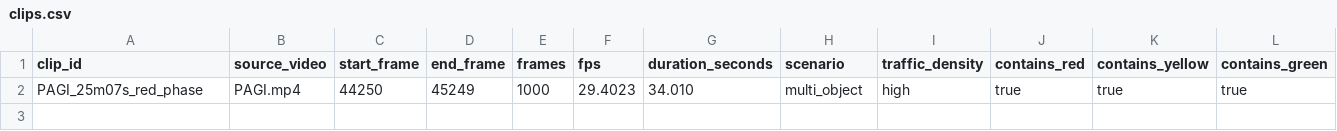
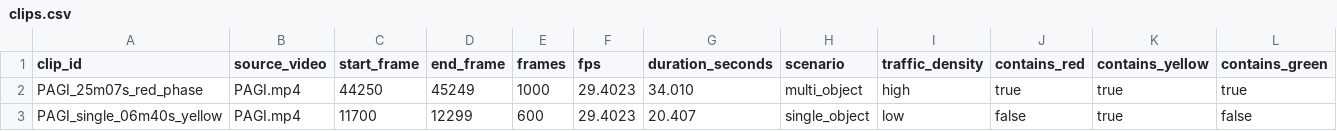
Before and after one commit to daVinciVS/Thesis, a CSV file: data/metadata/clips.csv, drawn as a sheet; only a part is shown; rows hold the shown columns only; the diff names each change by its address in the sheet, - before the commit and + after, or states it on an @@ line.

Commit message:
Add PAGI single-object yellow control clip annotations

```diff
--- a/data/metadata/clips.csv
+++ b/data/metadata/clips.csv
+row 3: PAGI_single_06m40s_yellow | PAGI.mp4 | 11700 | 12299 | 600 | 29.4023 | 20.407 | single_object | low | false | true | false
```
Also changed, not shown: 3 other files.
